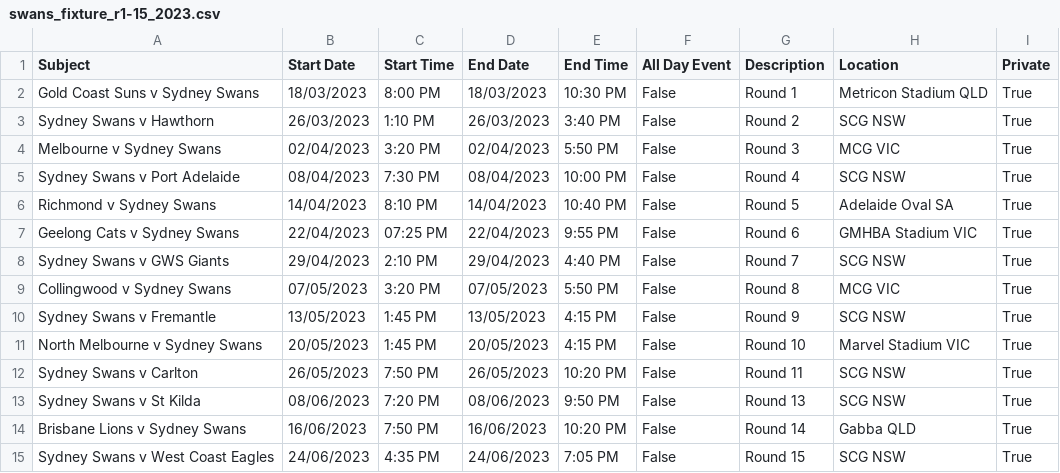
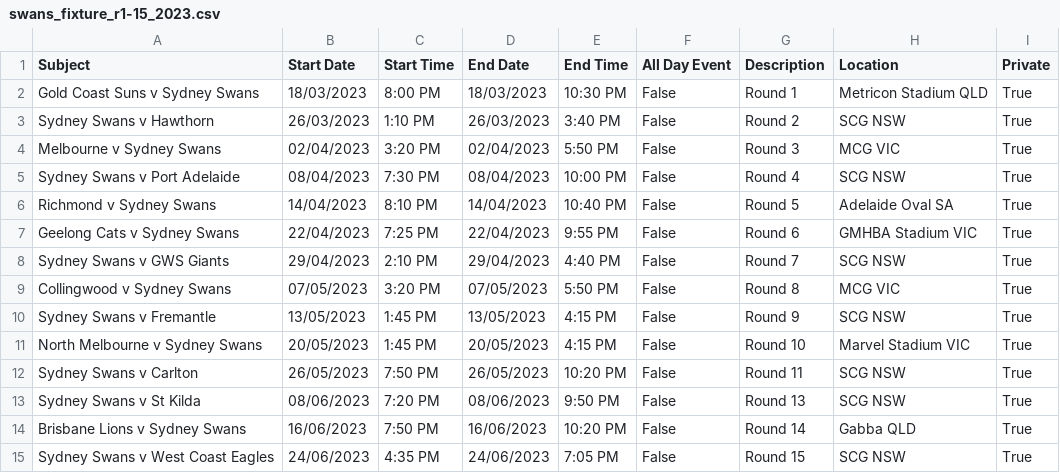
Before and after one commit to neilfws/datasets, a CSV file: swans_fixture_r1-15_2023.csv, drawn as a sheet.

Commit message:
Update swans_fixture_r1-15_2023.csv

```diff
--- a/swans_fixture_r1-15_2023.csv
+++ b/swans_fixture_r1-15_2023.csv
@@ -6,3 +6,3 @@ Sydney Swans v Port Adelaide,08/04/2023,7:30 PM,08/04/2023,10:00 PM,False,Round
 Richmond v Sydney Swans,14/04/2023,8:10 PM,14/04/2023,10:40 PM,False,Round 5,Adelaide Oval SA,True
-Geelong Cats v Sydney Swans,22/04/2023,07:25 PM,22/04/2023,9:55 PM,False,Round 6,GMHBA Stadium VIC,True
+Geelong Cats v Sydney Swans,22/04/2023,7:25 PM,22/04/2023,9:55 PM,False,Round 6,GMHBA Stadium VIC,True
 Sydney Swans v GWS Giants,29/04/2023,2:10 PM,29/04/2023,4:40 PM,False,Round 7,SCG NSW,True
```
